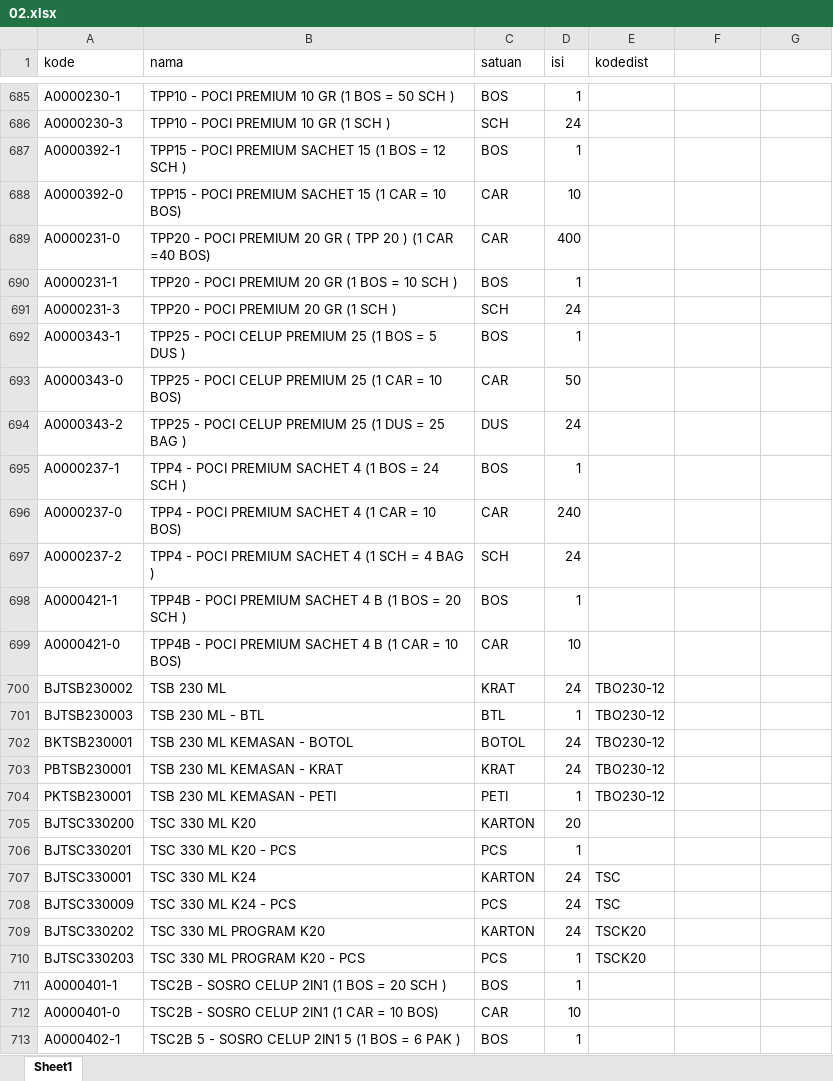
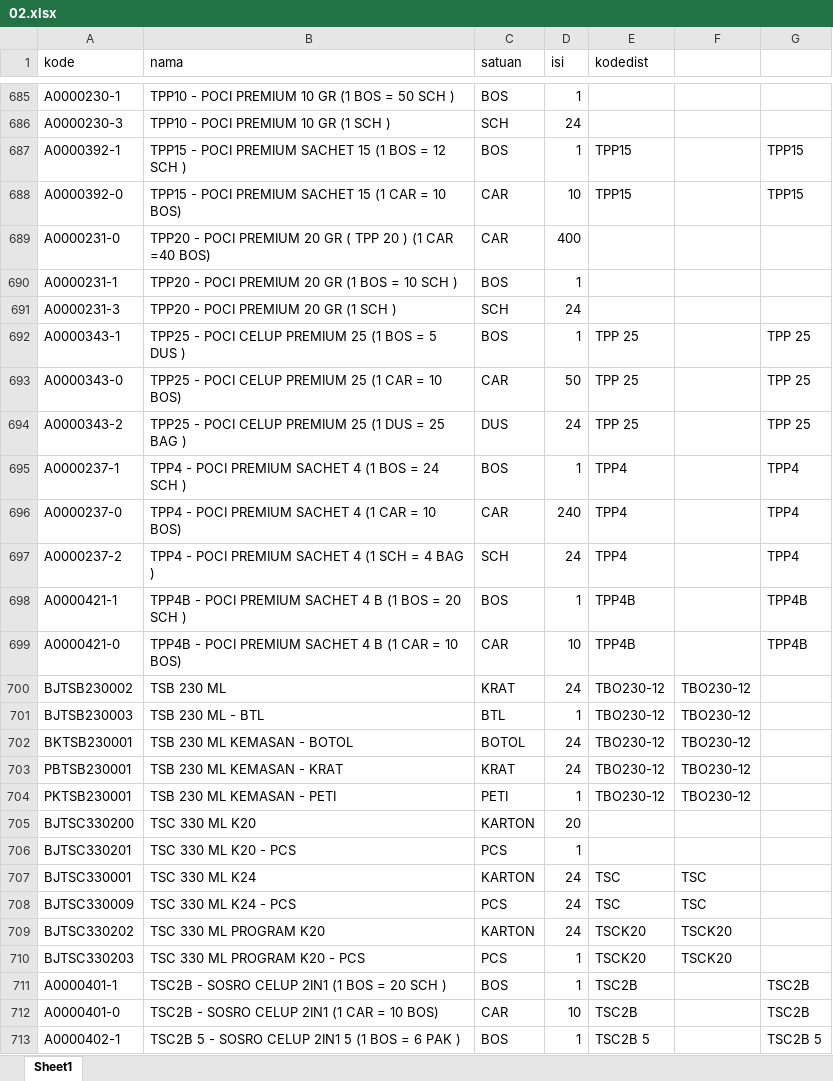
Before and after one commit to ryohakashi/so1sky2mot, an Excel workbook: template/02.xlsx, sheet Sheet1, drawn as a sheet; only a part is shown, gaps mark what is left out; values as stored, in another font and other column widths than the file's, no borders; the diff covers the shown part only; the diff names each change by its address in the sheet, - before the commit and + after, or states it on an @@ line.

```diff
--- a/template/02.xlsx (sheet Sheet1)
+++ b/template/02.xlsx (sheet Sheet1)
-E687:E688 (kodedist): (empty)
+E687:E688 (kodedist): TPP15
-G687:G688: (empty)
+G687:G688: TPP15
-E692:E694 (kodedist): (empty)
+E692:E694 (kodedist): TPP 25
-G692:G694: (empty)
+G692:G694: TPP 25
-E695:E697 (kodedist): (empty)
+E695:E697 (kodedist): TPP4
-G695:G697: (empty)
+G695:G697: TPP4
-E698:E699 (kodedist): (empty)
+E698:E699 (kodedist): TPP4B
-G698:G699: (empty)
+G698:G699: TPP4B
-F700:F704: (empty)
+F700:F704: TBO230-12
-F707:F708: (empty)
+F707:F708: TSC
-F709:F710: (empty)
+F709:F710: TSCK20
-E711:E712 (kodedist): (empty)
+E711:E712 (kodedist): TSC2B
-G711:G712: (empty)
+G711:G712: TSC2B
-E713 (kodedist): (empty)
+E713 (kodedist): TSC2B 5
-G713: (empty)
+G713: TSC2B 5
```
Also changed, not shown: 570 edited cells elsewhere in this sheet, formulas that keep their value, 2 other files.
